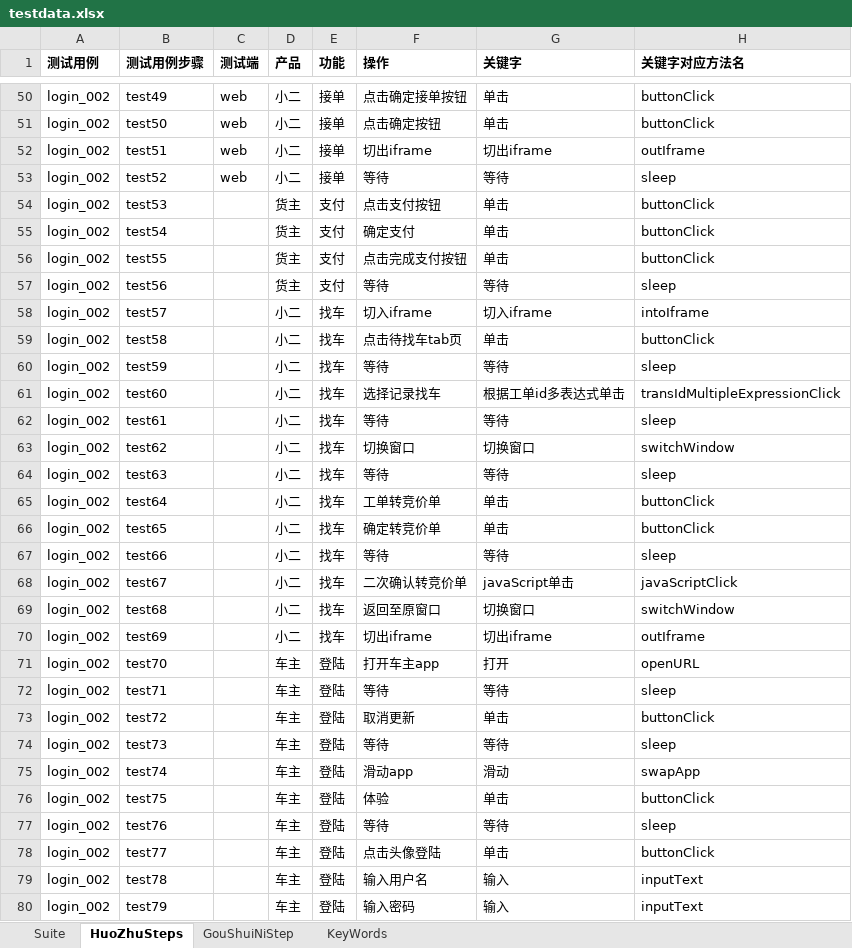
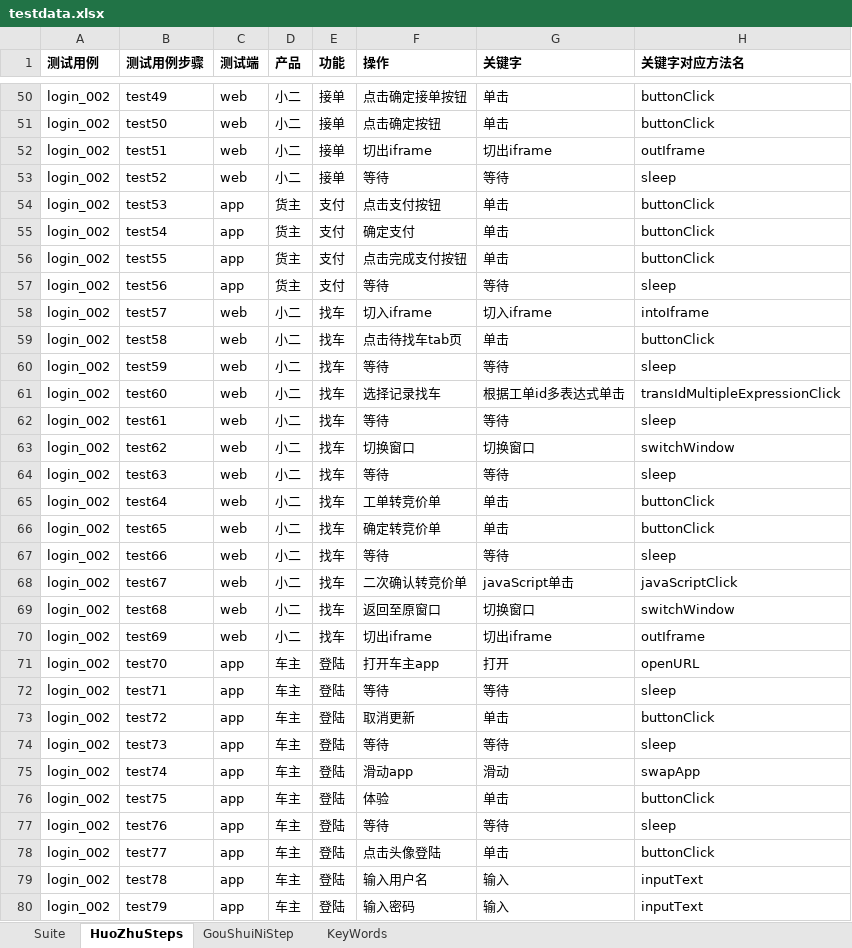
Before and after one commit to ZouYuanYYX/PracticeGouShuiNiWang, an Excel workbook: data/testdata.xlsx, sheet HuoZhuSteps, drawn as a sheet; only a part is shown, gaps mark what is left out; values as stored, in another font and other column widths than the file's, no borders; the diff covers the shown part only; the diff names each change by its address in the sheet, - before the commit and + after, or states it on an @@ line.

```diff
--- a/data/testdata.xlsx (sheet HuoZhuSteps)
+++ b/data/testdata.xlsx (sheet HuoZhuSteps)
-C54:C57 (测试端): (empty)
+C54:C57 (测试端): app
-C58:C70 (测试端): (empty)
+C58:C70 (测试端): web
-C71:C80 (测试端): (empty)
+C71:C80 (测试端): app
```
Also changed, not shown: 69 edited cells elsewhere in this sheet, sheet GouShuiNiStep, sheet Suite, formulas that keep their value, 56 other files.
